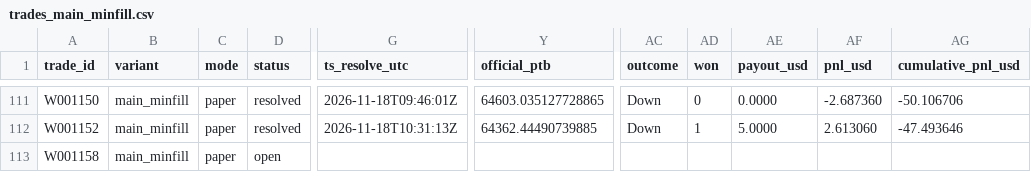
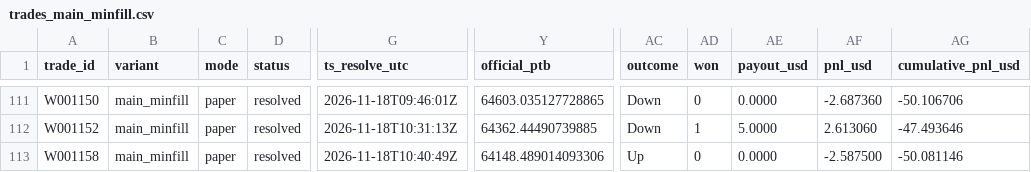
Before and after one commit to michaeldeuchar-dotcom/btc5m-paper-bot, a CSV file: data/week1/trades_main_minfill.csv, drawn as a sheet; only a part is shown, gaps mark what is left out; the diff names each change by its address in the sheet, - before the commit and + after, or states it on an @@ line.

```diff
--- a/data/week1/trades_main_minfill.csv
+++ b/data/week1/trades_main_minfill.csv
-D113 (status): open
+D113 (status): resolved
-G113 (ts_resolve_utc): (empty)
+G113 (ts_resolve_utc): 2026-11-18T10:40:49Z
-Y113 (official_ptb): (empty)
+Y113 (official_ptb): 64148.489014093306
-AC113 (outcome): (empty)
+AC113 (outcome): Up
-AD113 (won): (empty)
+AD113 (won): 0
-AE113 (payout_usd): (empty)
+AE113 (payout_usd): 0.0000
-AF113 (pnl_usd): (empty)
+AF113 (pnl_usd): -2.587500
-AG113 (cumulative_pnl_usd): (empty)
+AG113 (cumulative_pnl_usd): -50.081146
```
Also changed, not shown: data/week1/trades_guarded_favorite.csv, data/week1/trades_trend_volume.csv, 6 other files.
